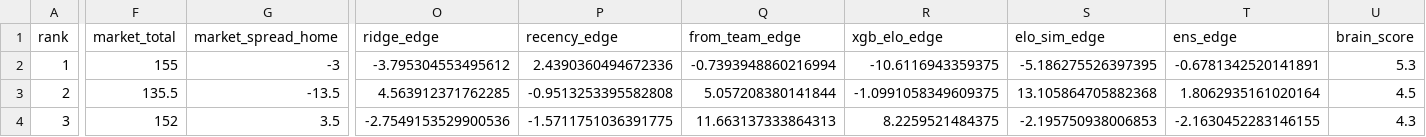
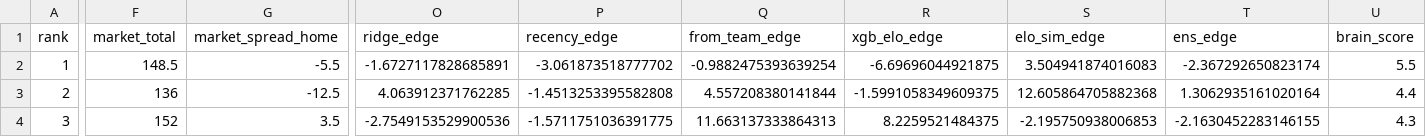
Before and after one commit to CameronBroussard6/cbb-site, a CSV file: data/brain_game_totals_2026-03-09.csv, drawn as a sheet; only a part is shown, gaps mark what is left out; the diff covers the shown part only; the diff names each change by its address in the sheet, - before the commit and + after, or states it on an @@ line.

```diff
--- a/data/brain_game_totals_2026-03-09.csv
+++ b/data/brain_game_totals_2026-03-09.csv
-F2 (market_total): 155
+F2 (market_total): 148.5
-G2 (market_spread_home): -3
+G2 (market_spread_home): -5.5
-O2 (ridge_edge): -3.795304553495612
+O2 (ridge_edge): -1.6727117828685891
-P2 (recency_edge): 2.4390360494672336
+P2 (recency_edge): -3.061873518777702
-Q2 (from_team_edge): -0.7393948860216994
+Q2 (from_team_edge): -0.9882475393639254
-R2 (xgb_elo_edge): -10.6116943359375
+R2 (xgb_elo_edge): -6.69696044921875
-S2 (elo_sim_edge): -5.186275526397395
+S2 (elo_sim_edge): 3.504941874016083
-T2 (ens_edge): -0.6781342520141891
+T2 (ens_edge): -2.367292650823174
-U2 (brain_score): 5.3
+U2 (brain_score): 5.5
-F3 (market_total): 135.5
+F3 (market_total): 136
-G3 (market_spread_home): -13.5
+G3 (market_spread_home): -12.5
-O3 (ridge_edge): 4.563912371762285
+O3 (ridge_edge): 4.063912371762285
-P3 (recency_edge): -0.9513253395582808
+P3 (recency_edge): -1.4513253395582808
-Q3 (from_team_edge): 5.057208380141844
+Q3 (from_team_edge): 4.557208380141844
-R3 (xgb_elo_edge): -1.0991058349609375
+R3 (xgb_elo_edge): -1.5991058349609375
-S3 (elo_sim_edge): 13.105864705882368
+S3 (elo_sim_edge): 12.605864705882368
-T3 (ens_edge): 1.8062935161020164
+T3 (ens_edge): 1.3062935161020164
-U3 (brain_score): 4.5
+U3 (brain_score): 4.4
```
Also changed, not shown: 49 edited cells elsewhere in this file, data/brain_spreads_2026-03-09.csv, data/brain_team_totals_2026-03-09.csv, 3 other files.
